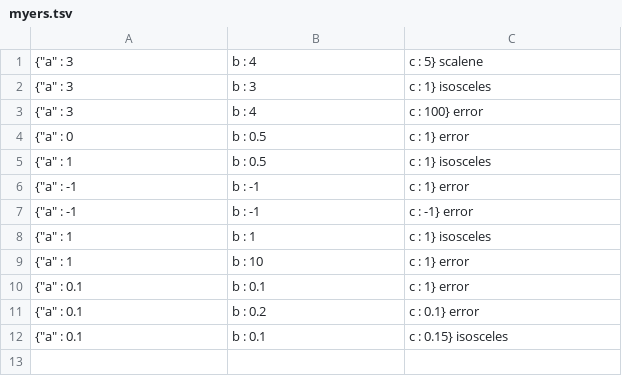
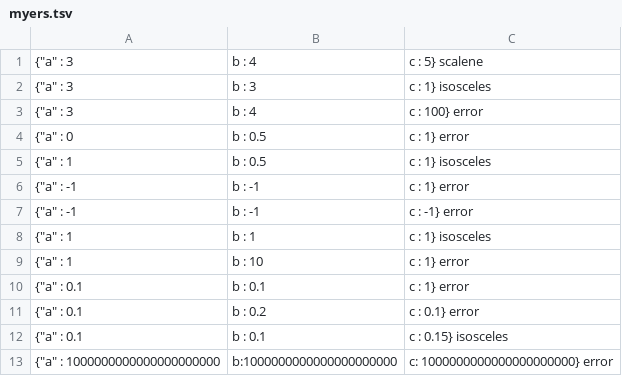
Before and after one commit to kscanne/5030, a TSV file: S21/jackzhenguo/myers.tsv, drawn as a sheet; the diff names each change by its address in the sheet, - before the commit and + after, or states it on an @@ line.

```diff
--- a/S21/jackzhenguo/myers.tsv
+++ b/S21/jackzhenguo/myers.tsv
+row 13: {"a" : 1000000000000000000000 | b:1000000000000000000000 | c: 1000000000000000000000} error
```
Also changed, not shown: 1 other file.
